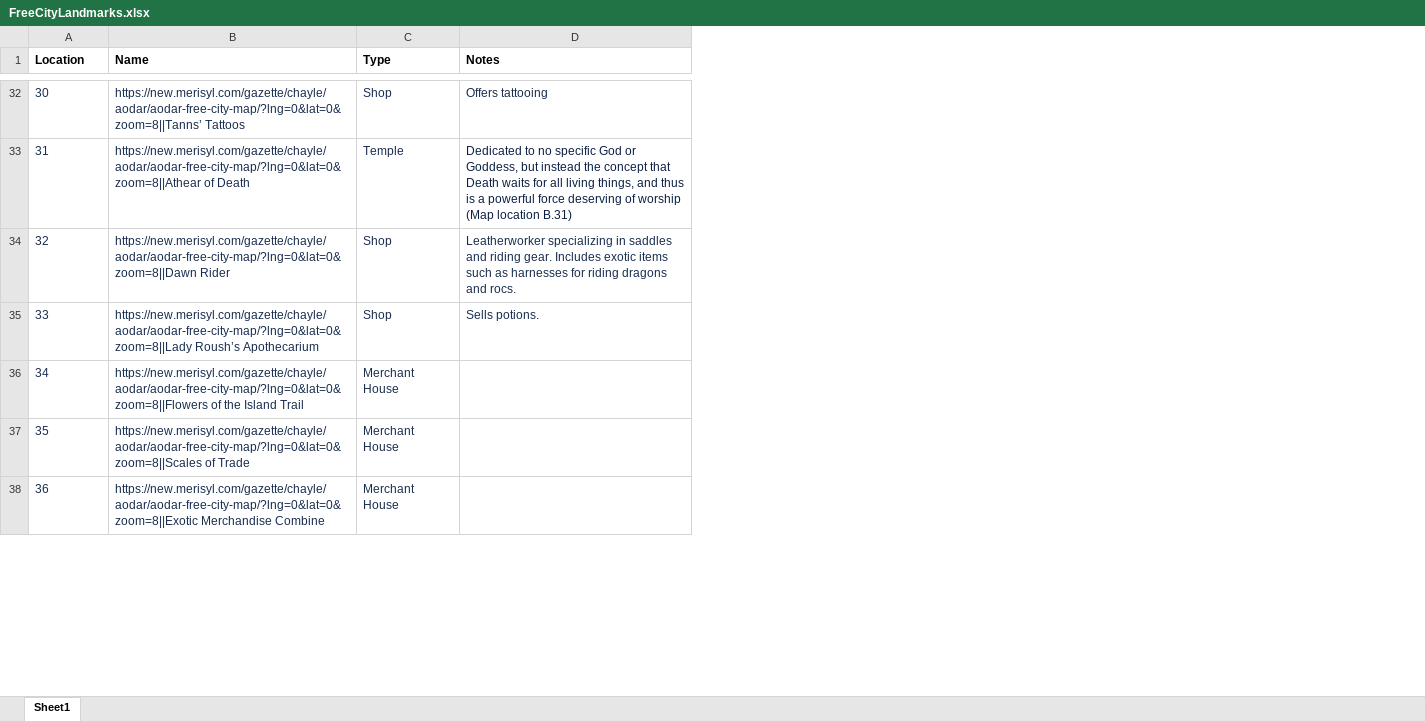
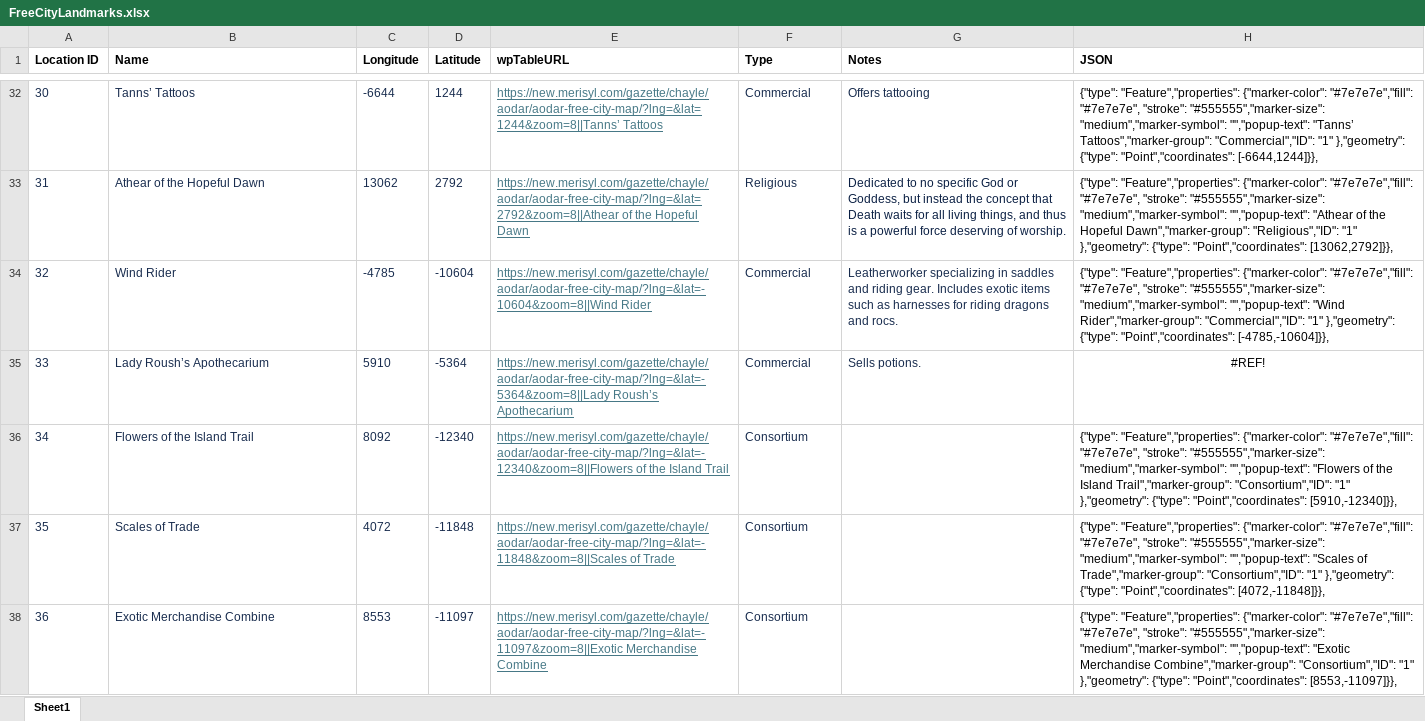
Before and after one commit to armele/Merisyl, an Excel workbook: Gimp Maptile Plugin/Locations/FreeCityLandmarks.xlsx, sheet Sheet1, drawn as a sheet; only a part is shown, gaps mark what is left out; values as stored, in another font and other column widths than the file's, no borders; addresses are those after the commit; the diff covers the shown part only; the diff names each change by its address in the sheet, - before the commit and + after, or states it on an @@ line.

Commit message:
Refactoring to single-source location info.

```diff
--- a/Gimp Maptile Plugin/Locations/FreeCityLandmarks.xlsx (sheet Sheet1)
+++ b/Gimp Maptile Plugin/Locations/FreeCityLandmarks.xlsx (sheet Sheet1)
+column C (Longitude), rows 32-38: -6644 | 13062 | -4785 | 5910 | 8092 | 4072 | 8553
+column D (Latitude), rows 32-38: 1244 | 2792 | -10604 | -5364 | -12340 | -11848 | -11097
+column E (wpTableURL), rows 32-38: https://new.merisyl.com/gazette/chayle/aodar/aodar-free-city-map/?lng=&lat=1244&zoom=8||Tanns’ Tattoos | https://new.merisyl.com/gazette/chayle/aodar/aodar-free-city-map/?lng=&lat=2792&zoom=8||Athear of the Hopeful Dawn | https://new.merisyl.com/gazette/chayle/aodar/aodar-free-city-map/?lng=&lat=-10604&zoom=8||Wind Rider | https://new.merisyl.com/gazette/chayle/aodar/aodar-free-city-map/?lng=&lat=-5364&zoom=8||Lady Roush’s Apothecarium | https://new.merisyl.com/gazette/chayle/aodar/aodar-free-city-map/?lng=&lat=-12340&zoom=8||Flowers of the Island Trail | https://new.merisyl.com/gazette/chayle/aodar/aodar-free-city-map/?lng=&lat=-11848&zoom=8||Scales of Trade | https://new.merisyl.com/gazette/chayle/aodar/aodar-free-city-map/?lng=&lat=-11097&zoom=8||Exotic Merchandise Combine
+column H (JSON), rows 32-38: {"type": "Feature","properties": {"marker-color": "#7e7e7e","fill": "#7e7e7e", "stroke": "#555555","marker-size": "medium","marker-symbol": "","popup-text": "Tanns’ Tattoos","marker-group": "Commercial","ID": "1" },"geometry": {"type": "Point","coordinates": [-6644,1244]}}, | {"type": "Feature","properties": {"marker-color": "#7e7e7e","fill": "#7e7e7e", "stroke": "#555555","marker-size": "medium","marker-symbol": "","popup-text": "Athear of the Hopeful Dawn","marker-group": "Religious","ID": "1" },"geometry": {"type": "Point","coordinates": [13062,2792]}}, | {"type": "Feature","properties": {"marker-color": "#7e7e7e","fill": "#7e7e7e", "stroke": "#555555","marker-size": "medium","marker-symbol": "","popup-text": "Wind Rider","marker-group": "Commercial","ID": "1" },"geometry": {"type": "Point","coordinates": [-4785,-10604]}}, | #REF! | {"type": "Feature","properties": {"marker-color": "#7e7e7e","fill": "#7e7e7e", "stroke": "#555555","marker-size": "medium","marker-symbol": "","popup-text": "Flowers of the Island Trail","marker-group": "Consortium","ID": "1" },"geometry": {"type": "Point","coordinates": [5910,-12340]}}, | {"type": "Feature","properties": {"marker-color": "#7e7e7e","fill": "#7e7e7e", "stroke": "#555555","marker-size": "medium","marker-symbol": "","popup-text": "Scales of Trade","marker-group": "Consortium","ID": "1" },"geometry": {"type": "Point","coordinates": [4072,-11848]}}, | {"type": "Feature","properties": {"marker-color": "#7e7e7e","fill": "#7e7e7e", "stroke": "#555555","marker-size": "medium","marker-symbol": "","popup-text": "Exotic Merchandise Combine","marker-group": "Consortium","ID": "1" },"geometry": {"type": "Point","coordinates": [8553,-11097]}},
-A1: Location
+A1: Location ID
-B32 (Name): https://new.merisyl.com/gazette/chayle/aodar/aodar-free-city-map/?lng=0&lat=0&zoom=8||Tanns’ Tattoos
+B32 (Name): Tanns’ Tattoos
-F32 (Type): Shop
+F32 (Type): Commercial
-B33 (Name): https://new.merisyl.com/gazette/chayle/aodar/aodar-free-city-map/?lng=0&lat=0&zoom=8||Athear of Death
+B33 (Name): Athear of the Hopeful Dawn
-F33 (Type): Temple
+F33 (Type): Religious
-G33 (Notes): …deserving of worship (Map location B.31)
+G33 (Notes): …deserving of worship.
-B34 (Name): https://new.merisyl.com/gazette/chayle/aodar/aodar-free-city-map/?lng=0&lat=0&zoom=8||Dawn Rider
+B34 (Name): Wind Rider
-F34:F35 (Type): Shop
+F34:F35 (Type): Commercial
-B35 (Name): https://new.merisyl.com/gazette/chayle/aodar/aodar-free-city-map/?lng=0&lat=0&zoom=8||Lady Roush’s Apothecarium
+B35 (Name): Lady Roush’s Apothecarium
-B36 (Name): https://new.merisyl.com/gazette/chayle/aodar/aodar-free-city-map/?lng=0&lat=0&zoom=8||Flowers of the…
+B36 (Name): Flowers of the…
-F36:F38 (Type): Merchant House
+F36:F38 (Type): Consortium
-B37 (Name): https://new.merisyl.com/gazette/chayle/aodar/aodar-free-city-map/?lng=0&lat=0&zoom=8||Scales of Trade
+B37 (Name): Scales of Trade
-B38 (Name): https://new.merisyl.com/gazette/chayle/aodar/aodar-free-city-map/?lng=0&lat=0&zoom=8||Exotic Merchandise Combine
+B38 (Name): Exotic Merchandise Combine
```
Also changed, not shown: 190 edited cells and cell formats elsewhere in this sheet, 3 other files.
